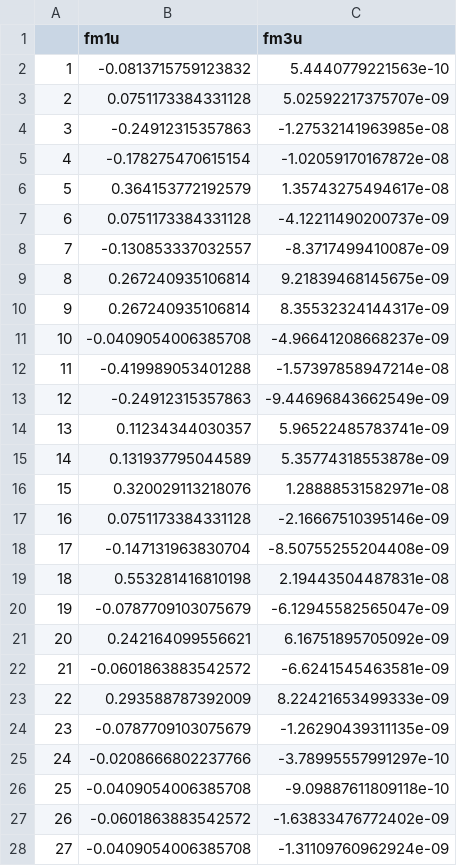
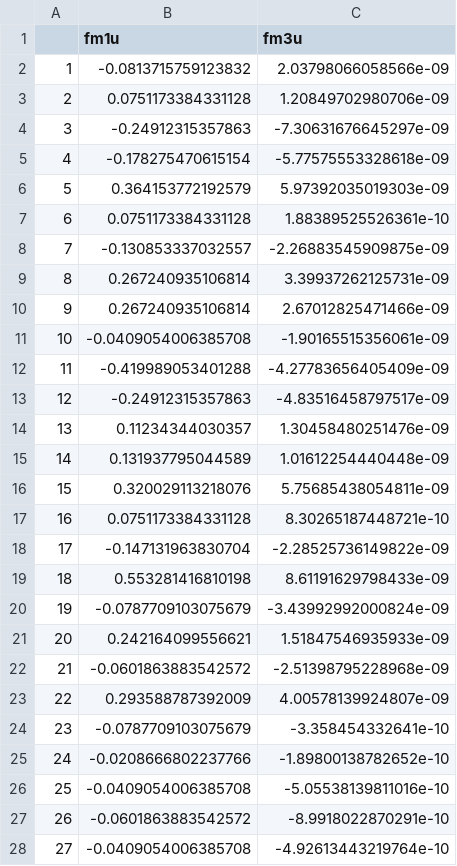
Before and after one commit to opensafely/end-of-life-carequality, a CSV file: OPfm3vsfm1.csv, drawn as a sheet; only a part is shown; the diff covers the shown part only.

```diff
--- a/OPfm3vsfm1.csv
+++ b/OPfm3vsfm1.csv
@@ -1,28 +1,28 @@
 "","fm1u","fm3u"
-"1",-0.0813715759123832,5.4440779221563e-10
-"2",0.0751173384331128,5.02592217375707e-09
-"3",-0.24912315357863,-1.27532141963985e-08
-"4",-0.178275470615154,-1.02059170167872e-08
-"5",0.364153772192579,1.35743275494617e-08
-"6",0.0751173384331128,-4.12211490200737e-09
-"7",-0.130853337032557,-8.3717499410087e-09
-"8",0.267240935106814,9.21839468145675e-09
-"9",0.267240935106814,8.35532324144317e-09
-"10",-0.0409054006385708,-4.96641208668237e-09
-"11",-0.419989053401288,-1.57397858947214e-08
-"12",-0.24912315357863,-9.44696843662549e-09
-"13",0.11234344030357,5.96522485783741e-09
-"14",0.131937795044589,5.35774318553878e-09
-"15",0.320029113218076,1.28888531582971e-08
-"16",0.0751173384331128,-2.16667510395146e-09
-"17",-0.147131963830704,-8.50755255204408e-09
-"18",0.553281416810198,2.19443504487831e-08
-"19",-0.0787709103075679,-6.12945582565047e-09
-"20",0.242164099556621,6.16751895705092e-09
-"21",-0.0601863883542572,-6.6241545463581e-09
-"22",0.293588787392009,8.22421653499333e-09
-"23",-0.0787709103075679,-1.26290439311135e-09
-"24",-0.0208666802237766,-3.78995557991297e-10
-"25",-0.0409054006385708,-9.09887611809118e-10
-"26",-0.0601863883542572,-1.63833476772402e-09
-"27",-0.0409054006385708,-1.31109760962924e-09
+"1",-0.0813715759123832,2.03798066058566e-09
+"2",0.0751173384331128,1.20849702980706e-09
+"3",-0.24912315357863,-7.30631676645297e-09
+"4",-0.178275470615154,-5.77575553328618e-09
+"5",0.364153772192579,5.97392035019303e-09
+"6",0.0751173384331128,1.88389525526361e-10
+"7",-0.130853337032557,-2.26883545909875e-09
+"8",0.267240935106814,3.39937262125731e-09
+"9",0.267240935106814,2.67012825471466e-09
+"10",-0.0409054006385708,-1.90165515356061e-09
+"11",-0.419989053401288,-4.27783656405409e-09
+"12",-0.24912315357863,-4.83516458797517e-09
+"13",0.11234344030357,1.30458480251476e-09
+"14",0.131937795044589,1.01612254440448e-09
+"15",0.320029113218076,5.75685438054811e-09
+"16",0.0751173384331128,8.30265187448721e-10
+"17",-0.147131963830704,-2.28525736149822e-09
+"18",0.553281416810198,8.61191629798433e-09
+"19",-0.0787709103075679,-3.43992992000824e-09
+"20",0.242164099556621,1.51847546935933e-09
+"21",-0.0601863883542572,-2.51398795228968e-09
+"22",0.293588787392009,4.00578139924807e-09
+"23",-0.0787709103075679,-3.358454332641e-10
+"24",-0.0208666802237766,-1.89800138782652e-10
+"25",-0.0409054006385708,-5.05538139811016e-10
+"26",-0.0601863883542572,-8.9918022870291e-10
+"27",-0.0409054006385708,-4.92613443219764e-10
```
Also changed, not shown: 60 edited cells elsewhere in this file, OPsummVPC.csv, 3 other files.
